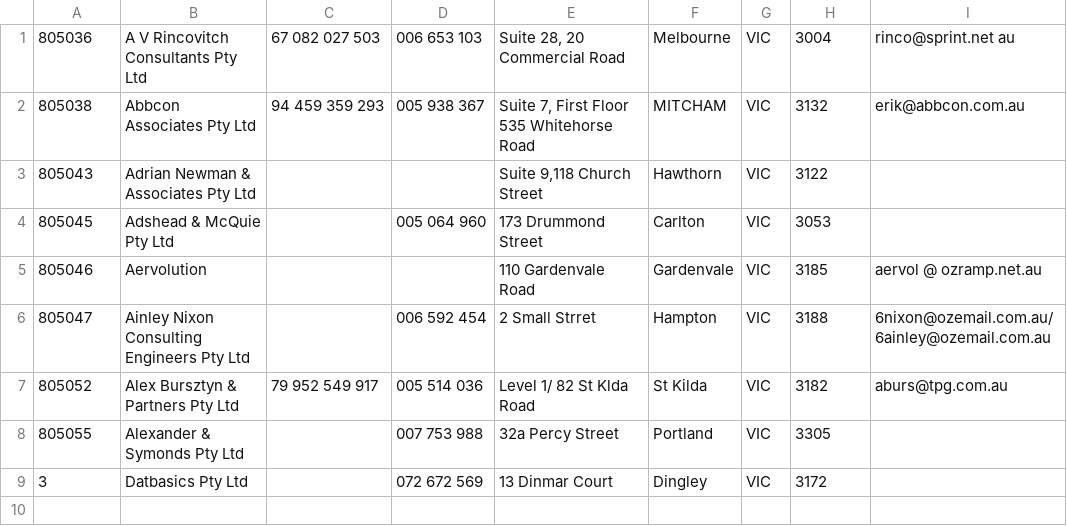
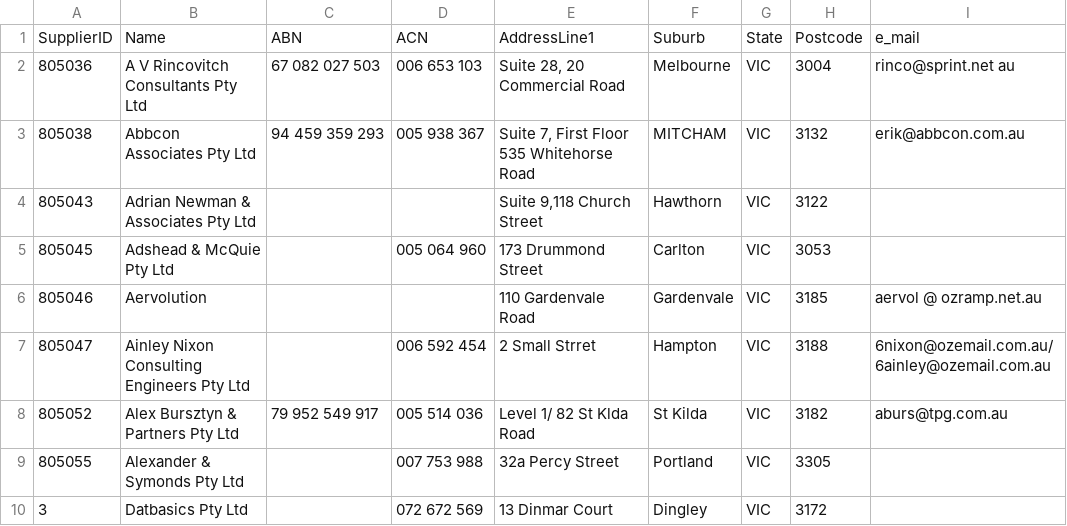
Before and after one commit to CodeforAustralia/dtf-genesis, a CSV file: db/data/supplier.csv, drawn as a sheet; the diff names each change by its address in the sheet, - before the commit and + after, or states it on an @@ line.

```diff
--- a/db/data/supplier.csv
+++ b/db/data/supplier.csv
+row 1: SupplierID | Name | ABN | ACN | AddressLine1 | Suburb | State | Postcode | e_mail
```
Also changed, not shown: 3 other files.
